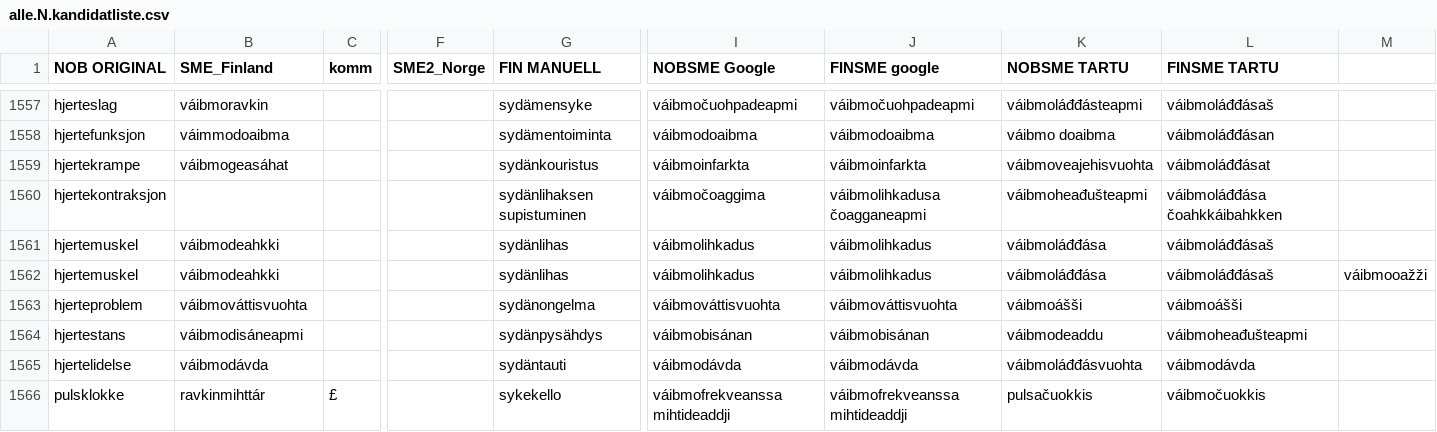
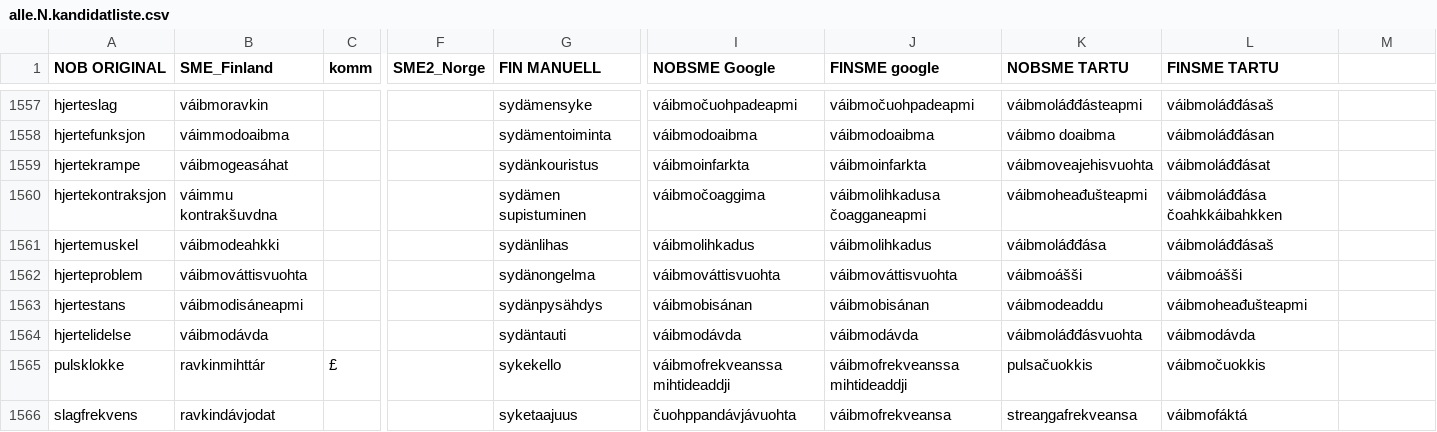
Before and after one commit to giellalt/term-sme-x-nursing, a CSV file: materiale/norsk/grunnleggende_sykepleie/alle.N.kandidatliste.csv, drawn as a sheet; only a part is shown, gaps mark what is left out; the shorter side is filled out with more unchanged rows; rows hold the shown columns only; the diff names each change by its address in the sheet, - before the commit and + after, or states it on an @@ line.

Commit message:
1559-1562

```diff
--- a/materiale/norsk/grunnleggende_sykepleie/alle.N.kandidatliste.csv
+++ b/materiale/norsk/grunnleggende_sykepleie/alle.N.kandidatliste.csv
-B1560 (SME_Finland): (empty)
+B1560 (SME_Finland): váimmu kontrakšuvdna
-G1560 (FIN MANUELL): sydänlihaksen supistuminen
+G1560 (FIN MANUELL): sydämen supistuminen
-row 1562: hjertemuskel | váibmodeahkki |  |  | sydänlihas | váibmolihkadus | váibmolihkadus | váibmoláđđása | váibmoláđđásaš | váibmooažži
```
